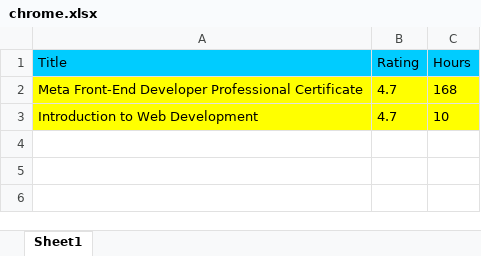
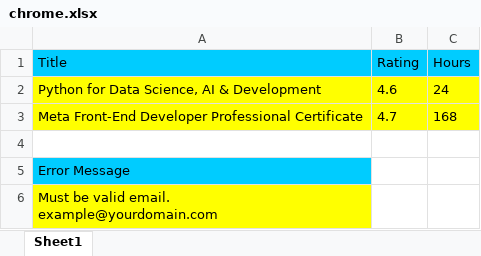
Before and after one commit to venu451/testAvengers1, an Excel workbook: exceldata/chrome.xlsx, sheet Sheet1, drawn as a sheet; values as stored, in another font and other column widths than the file's, no borders; addresses are those after the commit; ↵ is a line break in a cell; the diff names each change by its address in the sheet, - before the commit and + after, or states it on an @@ line.

```diff
--- a/exceldata/chrome.xlsx (sheet Sheet1)
+++ b/exceldata/chrome.xlsx (sheet Sheet1)
+row 2: Python for Data Science, AI & Development | 4.6 | 24
-row 4: Introduction to Web Development | 4.7 | 10
+row 4: (empty)
-A4:C4 fill: #FFFF00
+A4:C4 fill: none
+row 5: Error Message
+row 6: Must be valid email. ↵ example@yourdomain.com
```
Also changed, not shown: 32 other files.
